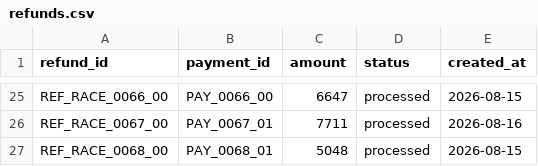
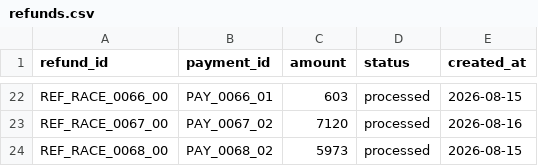
Before and after one commit to Prakeya/Nivara, a CSV file: data/evaluation/refunds.csv, drawn as a sheet; only a part is shown, gaps mark what is left out; addresses are those after the commit; the diff covers the shown part only; the diff names each change by its address in the sheet, - before the commit and + after, or states it on an @@ line.

```diff
--- a/data/evaluation/refunds.csv
+++ b/data/evaluation/refunds.csv
-B22 (payment_id): PAY_0066_00
+B22 (payment_id): PAY_0066_01
-C22 (amount): 6647
+C22 (amount): 603
-B23 (payment_id): PAY_0067_01
+B23 (payment_id): PAY_0067_02
-C23 (amount): 7711
+C23 (amount): 7120
-B24 (payment_id): PAY_0068_01
+B24 (payment_id): PAY_0068_02
-C24 (amount): 5048
+C24 (amount): 5973
```
Also changed, not shown: 3 removed rows and 31 edited cells elsewhere in this file, data/evaluation/bank_credits.csv, data/evaluation/settlements.csv, 22 other files.
